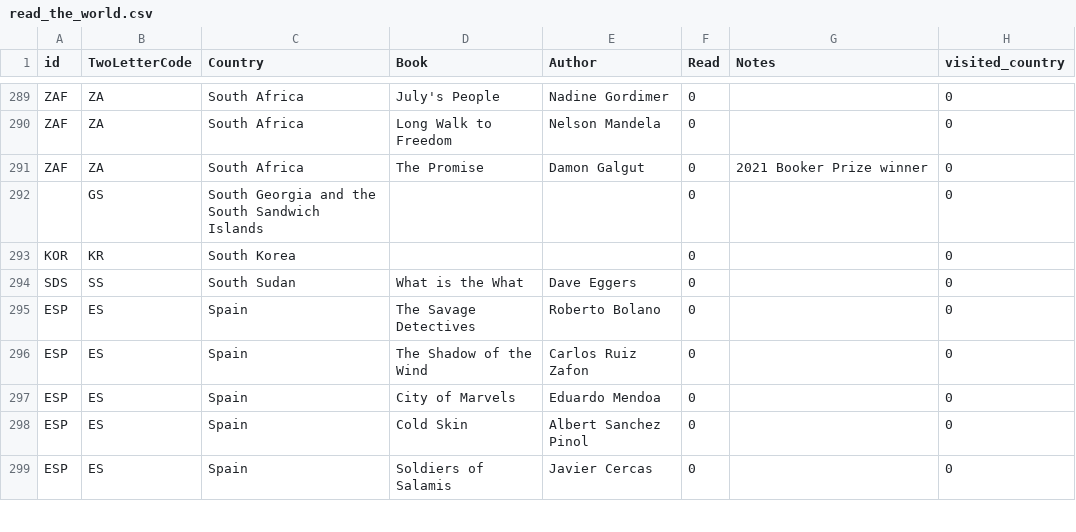
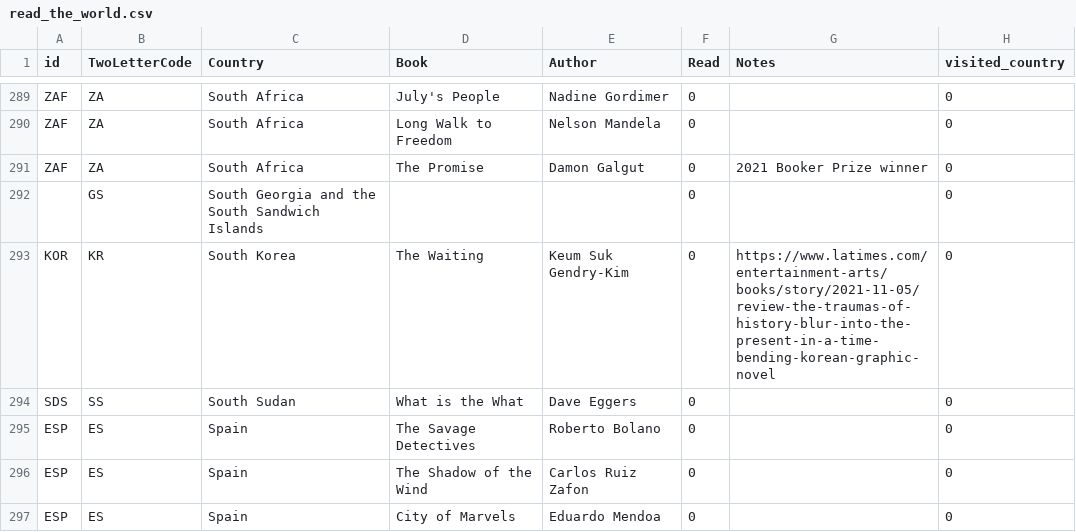
Before and after one commit to paulkaefer/read-the-world, a CSV file: data/read_the_world.csv, drawn as a sheet; only a part is shown, gaps mark what is left out; the shorter side is filled out with more unchanged rows.

Commit message:
+1 rec for South Korea

```diff
--- a/data/read_the_world.csv
+++ b/data/read_the_world.csv
@@ -292,3 +292,3 @@ ZAF,ZA,South Africa,The Promise,Damon Galgut,0,2021 Booker Prize winner,0
 ,GS,South Georgia and the South Sandwich Islands,,,0,,0
-KOR,KR,South Korea,,,0,,0
+KOR,KR,South Korea,The Waiting,Keum Suk Gendry-Kim,0,https://www.latimes.com/entertainment-arts/books/story/2021-11-05/review-the-traumas-of-history-blur-into-the-present-in-a-time-bending-korean-graphic-novel,0
 SDS,SS,South Sudan,What is the What,Dave Eggers,0,,0
```
